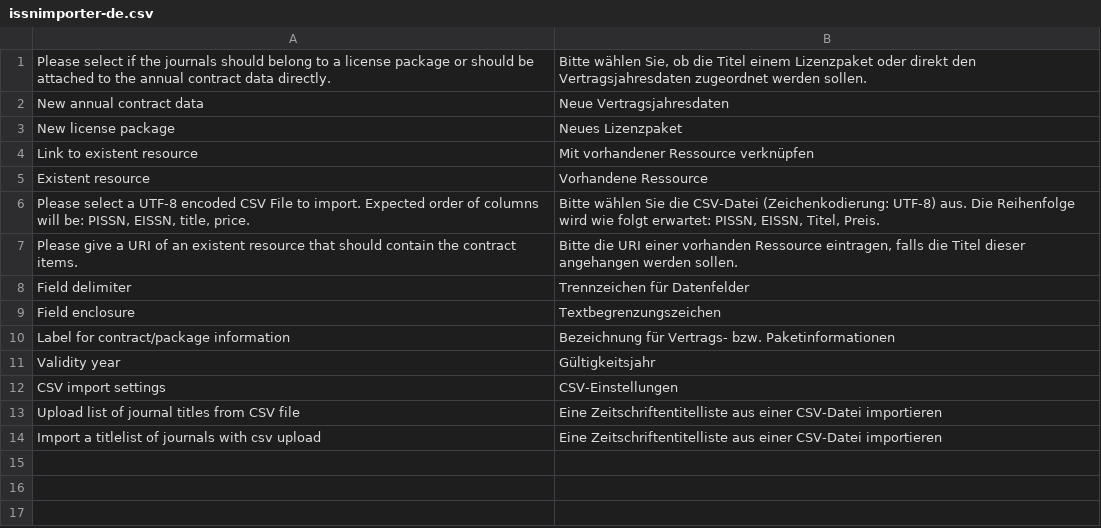
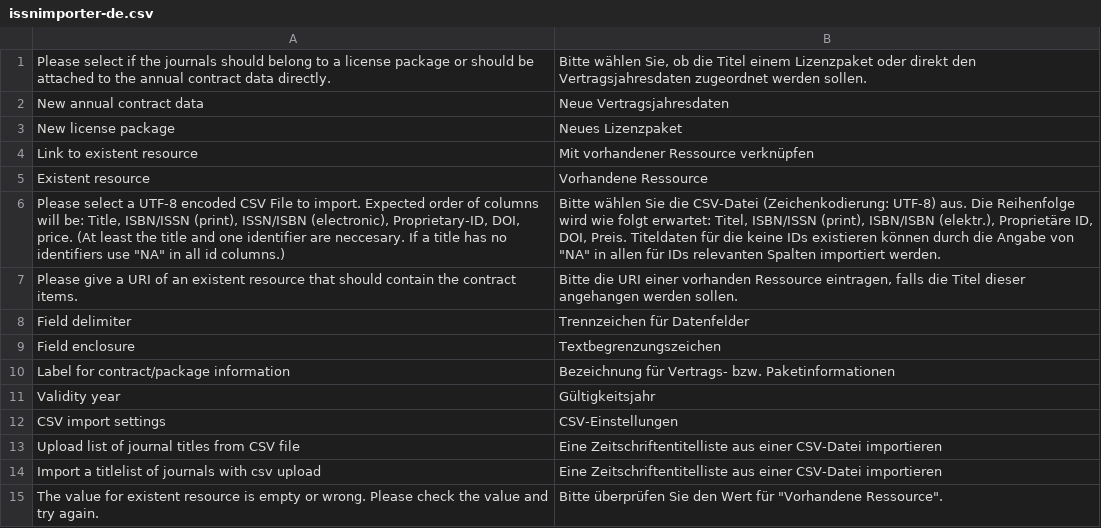
Before and after one commit to amsl-project/issnimporter.ontowiki, a CSV file: languages/issnimporter-de.csv, drawn as a sheet.

Commit message:
Refactor import
Change csv scheme.
Change order of columns
Add two new identifiers (DOI, Proprietary ID)
Allow creation of Contract Items without identifiers

```diff
--- a/languages/issnimporter-de.csv
+++ b/languages/issnimporter-de.csv
@@ -5,3 +5,3 @@ Link to existent resource;Mit vorhandener Ressource verknüpfen
 Existent resource;Vorhandene Ressource
-Please select a UTF-8 encoded CSV File to import. Expected order of columns will be: PISSN, EISSN, title, price.;Bitte wählen Sie die CSV-Datei (Zeichenkodierung: UTF-8) aus. Die Reihenfolge wird wie folgt erwartet: PISSN, EISSN, Titel, Preis.
+Please select a UTF-8 encoded CSV File to import. Expected order of columns will be: Title, ISBN/ISSN (print), ISSN/ISBN (electronic), Proprietary-ID, DOI, price. (At least the title and one identifier are neccesary. If a title has no identifiers use "NA" in all id columns.)	;Bitte wählen Sie die CSV-Datei (Zeichenkodierung: UTF-8) aus. Die Reihenfolge wird wie folgt erwartet: Titel, ISBN/ISSN (print), ISBN/ISBN (elektr.), Proprietäre ID, DOI, Preis. Titeldaten für die keine IDs existieren können durch die Angabe von "NA" in allen für IDs relevanten Spalten importiert werden.
 Please give a URI of an existent resource that should contain the contract items.;Bitte die URI einer vorhanden Ressource eintragen, falls die Titel dieser angehangen werden sollen.
@@ -14 +14,2 @@ Upload list of journal titles from CSV file;Eine Zeitschriftentitelliste aus ein
 Import a titlelist of journals with csv upload;Eine Zeitschriftentitelliste aus einer CSV-Datei importieren
+The value for existent resource is empty or wrong. Please check the value and try again.;Bitte überprüfen Sie den Wert für "Vorhandene Ressource".
```
Also changed, not shown: 2 other files.
